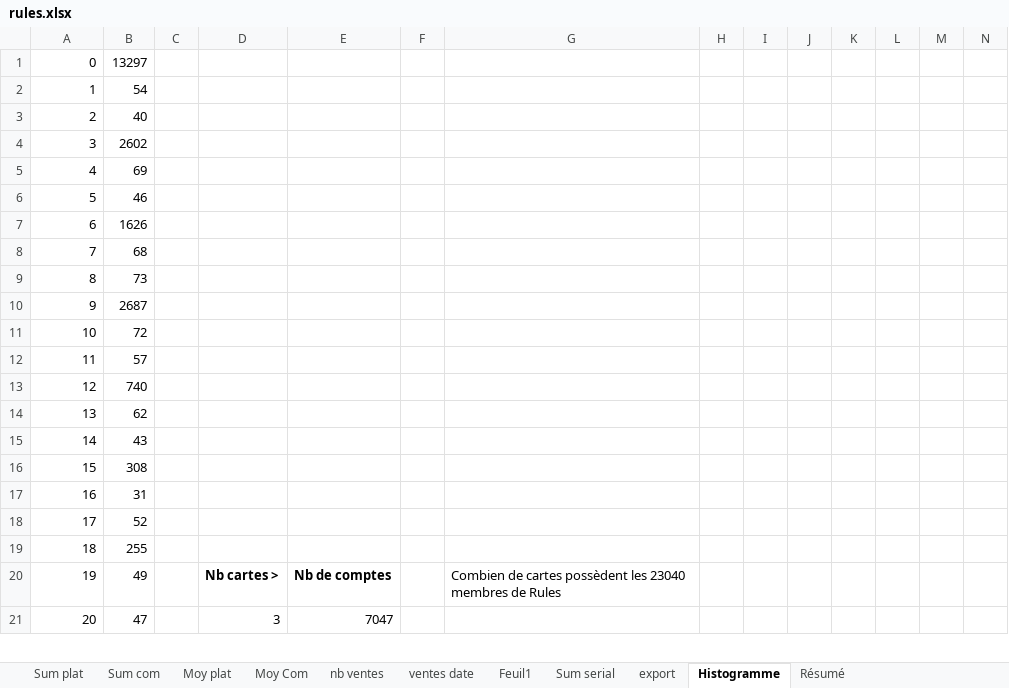
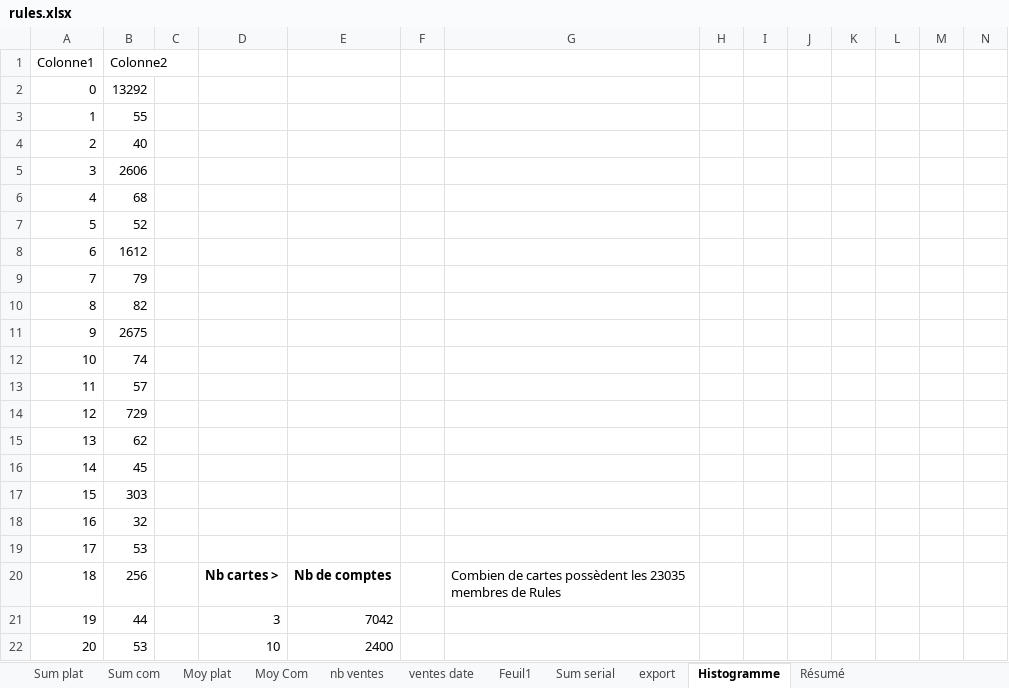
Before and after one commit to JulienMaille/rules-market-watcher, an Excel workbook: rules.xlsx, sheet Histogramme, drawn as a sheet; only a part is shown; values as stored, in another font and other column widths than the file's, no borders; charts and pictures and table styles not drawn; addresses are those after the commit; rows hold the shown columns only; the diff covers the shown part only; the diff names each change by its address in the sheet, - before the commit and + after, or states it on an @@ line.

```diff
--- a/rules.xlsx (sheet Histogramme)
+++ b/rules.xlsx (sheet Histogramme)
+row 1: Colonne1 | Colonne2
-B2: 13297
+B2: 13292
-B3: 54
+B3: 55
-B5: 2602
+B5: 2606
-B6: 69
+B6: 68
-B7: 46
+B7: 52
-B8: 1626
+B8: 1612
-B9: 68
+B9: 79
-B10: 73
+B10: 82
-B11: 2687
+B11: 2675
-B12: 72
+B12: 74
-B14: 740
+B14: 729
-B16: 43
+B16: 45
-B17: 308
+B17: 303
-B18: 31
+B18: 32
-B19: 52
+B19: 53
-B20: 255
+B20: 256
-D20: (empty)
+D20: Nb cartes >
-E20: (empty)
+E20: Nb de comptes
-G20: (empty)
+G20: Combien de cartes possèdent les 23035 membres de Rules
-B21: 49
+B21: 44
-D21: Nb cartes >
+D21: 3
-D21:E21 bold: on
+D21:E21 bold: off
-E21: Nb de comptes
+E21: 7042
-G21: Combien de cartes possèdent les 23040 membres de Rules
+G21: (empty)
-B22: 47
+B22: 53
-D22: 3
+D22: 10
-E22: 7047
+E22: 2400
```
Also changed, not shown: 5 added rows, 1 removed row and 66 edited cells elsewhere in this sheet, sheet export, sheet ventes date, sheet nb ventes, sheet Sum com, sheet Sum plat, sheet Sum serial, 3 more sheets, charts or pictures, 2 other files.
